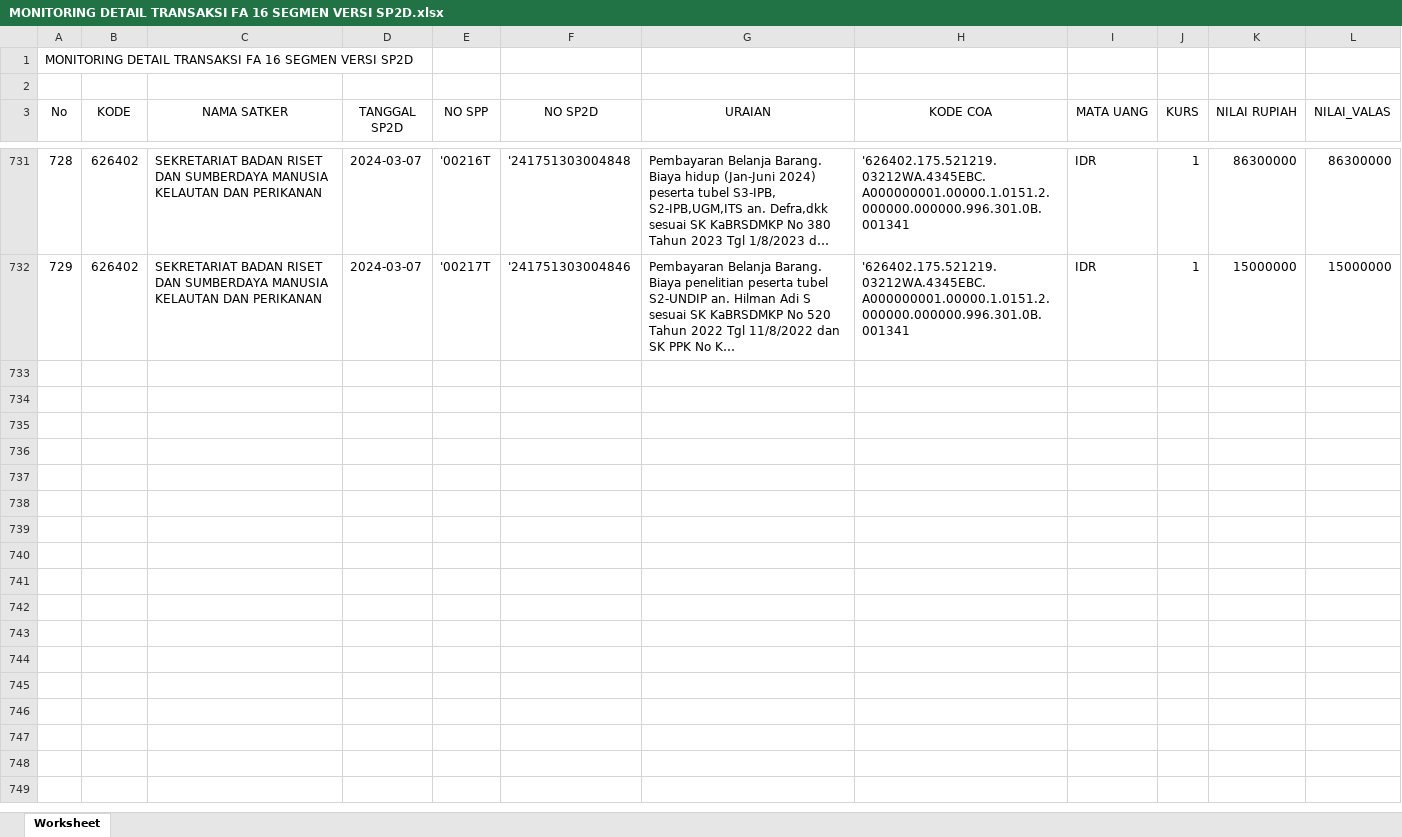
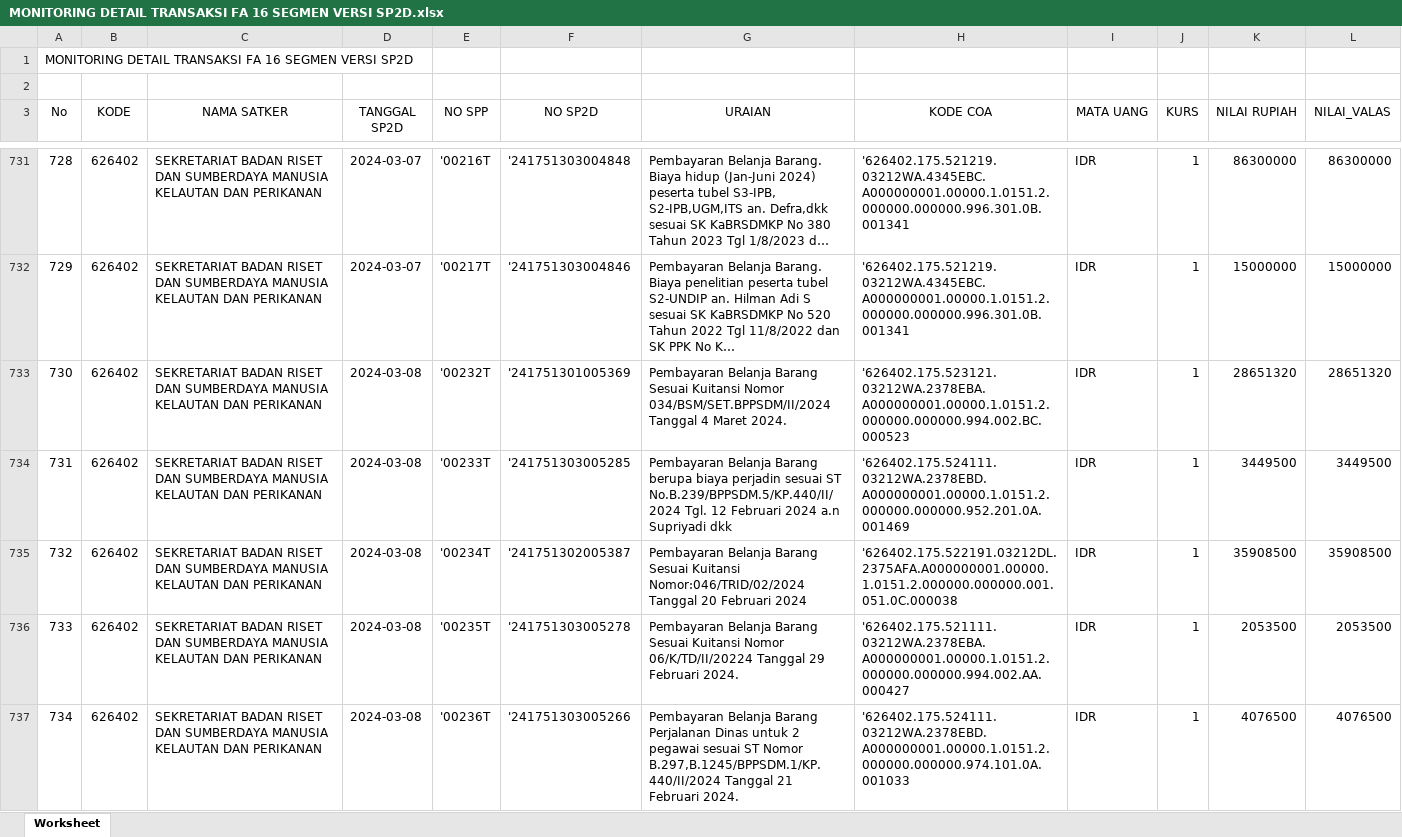
Before and after one commit to edimistiono/TA.2024, an Excel workbook: Database/MONITORING DETAIL TRANSAKSI FA 16 SEGMEN VERSI SP2D.xlsx, sheet Worksheet, drawn as a sheet; only a part is shown, gaps mark what is left out; long unchanged cells end in …; values as stored, in another font and other column widths than the file's, no borders; the diff covers the shown part only; the diff names each change by its address in the sheet, - before the commit and + after, or states it on an @@ line.

Commit message:
UPDATE 7 MARET

```diff
--- a/Database/MONITORING DETAIL TRANSAKSI FA 16 SEGMEN VERSI SP2D.xlsx (sheet Worksheet)
+++ b/Database/MONITORING DETAIL TRANSAKSI FA 16 SEGMEN VERSI SP2D.xlsx (sheet Worksheet)
+row 733: 730 | 626402 | SEKRETARIAT BADAN RISET DAN SUMBERDAYA MANUSIA KELAUTAN DAN PERIKANAN | 2024-03-08 | '00232T | '241751301005369 | Pembayaran Belanja Barang Sesuai Kuitansi Nomor 034/BSM/SET.BPPSDM/II/2024 Tanggal 4 Maret 2024. | '626402.175.523121.03212WA.2378EBA.A000000001.00000.1.0151.2.000000.000000.994.002.BC.000523 | IDR | 1 | 28651320 | 28651320
+row 734: 731 | 626402 | SEKRETARIAT BADAN RISET DAN SUMBERDAYA MANUSIA KELAUTAN DAN PERIKANAN | 2024-03-08 | '00233T | '241751303005285 | Pembayaran Belanja Barang berupa biaya perjadin sesuai ST No.B.239/BPPSDM.5/KP.440/II/2024 Tgl. 12 Februari 2024 a.n Supriyadi dkk | '626402.175.524111.03212WA.2378EBD.A000000001.00000.1.0151.2.000000.000000.952.201.0A.001469 | IDR | 1 | 3449500 | 3449500
+row 735: 732 | 626402 | SEKRETARIAT BADAN RISET DAN SUMBERDAYA MANUSIA KELAUTAN DAN PERIKANAN | 2024-03-08 | '00234T | '241751302005387 | Pembayaran Belanja Barang Sesuai Kuitansi Nomor:046/TRID/02/2024 Tanggal 20 Februari 2024 | '626402.175.522191.03212DL.2375AFA.A000000001.00000.1.0151.2.000000.000000.001.051.0C.000038 | IDR | 1 | 35908500 | 35908500
+row 736: 733 | 626402 | SEKRETARIAT BADAN RISET DAN SUMBERDAYA MANUSIA KELAUTAN DAN PERIKANAN | 2024-03-08 | '00235T | '241751303005278 | Pembayaran Belanja Barang Sesuai Kuitansi Nomor 06/K/TD/II/20224 Tanggal 29 Februari 2024. | '626402.175.521111.03212WA.2378EBA.A000000001.00000.1.0151.2.000000.000000.994.002.AA.000427 | IDR | 1 | 2053500 | 2053500
+row 737: 734 | 626402 | SEKRETARIAT BADAN RISET DAN SUMBERDAYA MANUSIA KELAUTAN DAN PERIKANAN | 2024-03-08 | '00236T | '241751303005266 | Pembayaran Belanja Barang Perjalanan Dinas untuk 2 pegawai sesuai ST Nomor B.297,B.1245/BPPSDM.1/KP.440/II/2024 Tanggal 21 Februari 2024. | '626402.175.524111.03212WA.2378EBD.A000000001.00000.1.0151.2.000000.000000.974.101.0A.001033 | IDR | 1 | 4076500 | 4076500
```
Also changed, not shown: 5 added rows elsewhere in this sheet, Database/Akrual.xlsx, Database/SP2D.xlsx, 1 other file.
